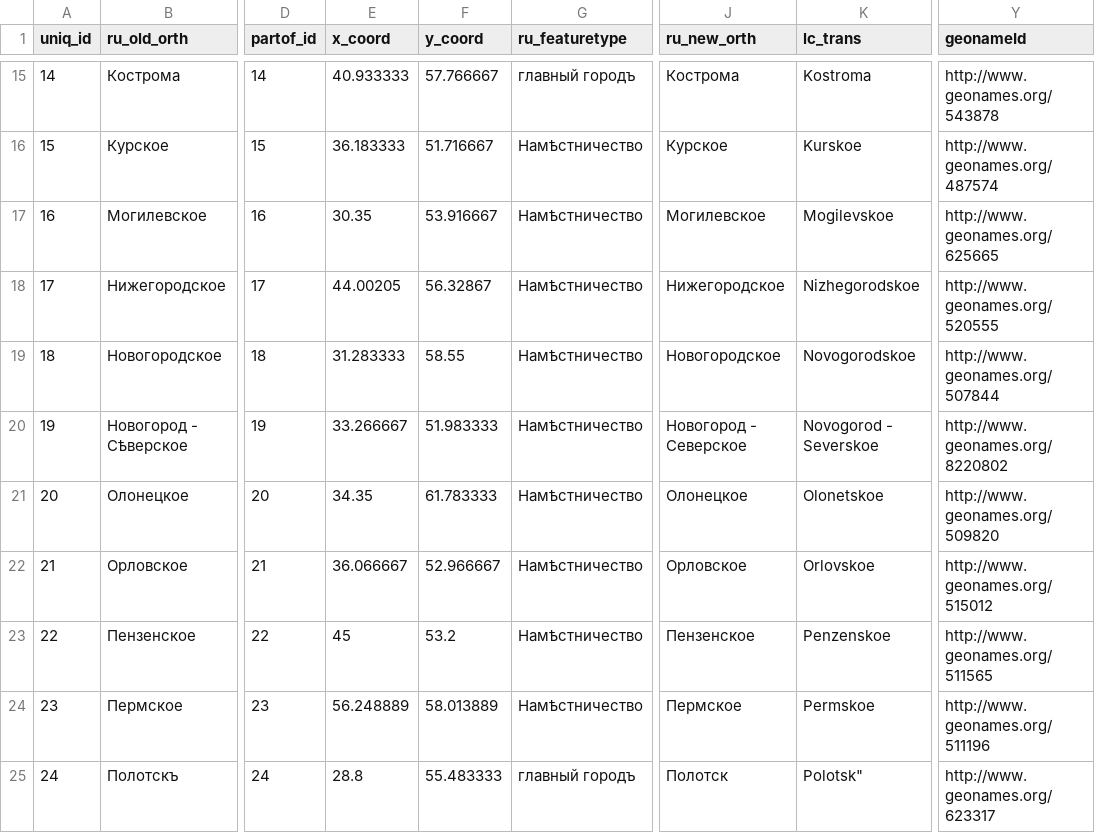
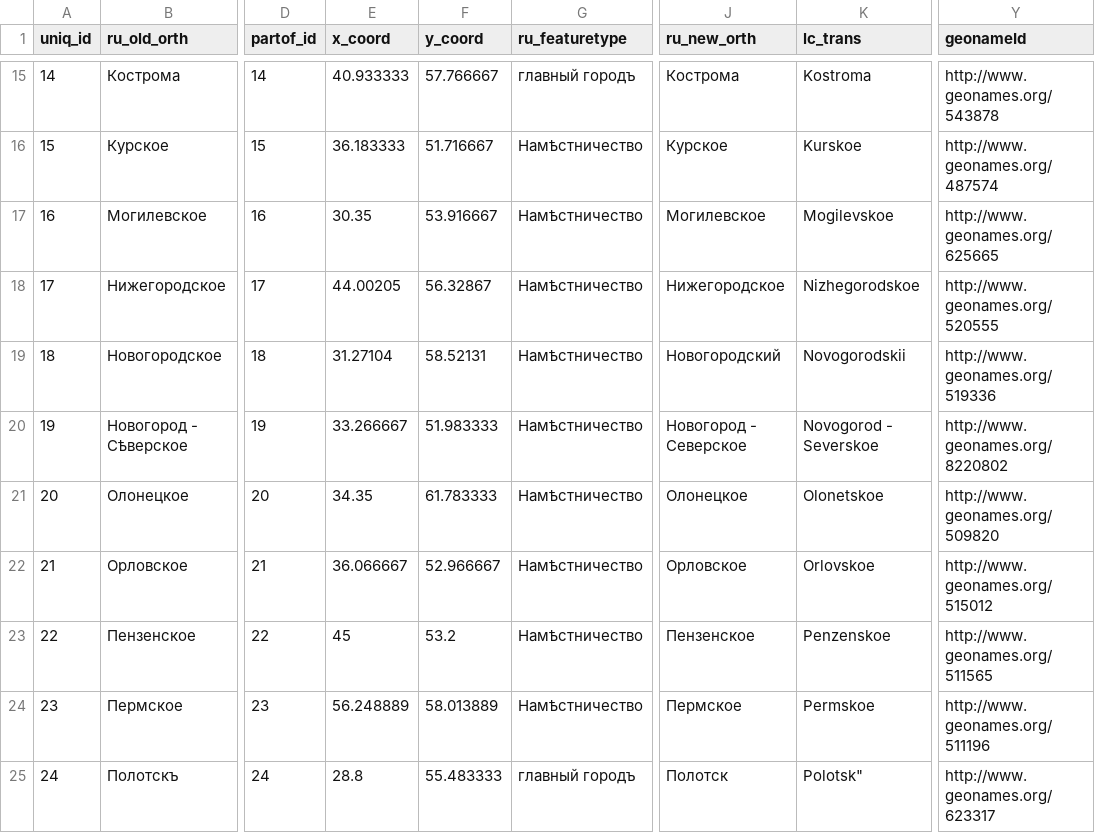
Before and after one commit to jaguillette/fungHGR, a CSV file: output/hgr_test_set_5.csv, drawn as a sheet; only a part is shown, gaps mark what is left out; the diff covers the shown part only; the diff names each change by its address in the sheet, - before the commit and + after, or states it on an @@ line.

```diff
--- a/output/hgr_test_set_5.csv
+++ b/output/hgr_test_set_5.csv
-E19 (x_coord): 31.283333
+E19 (x_coord): 31.27104
-F19 (y_coord): 58.55
+F19 (y_coord): 58.52131
-J19 (ru_new_orth): Новогородское
+J19 (ru_new_orth): Новогородский
-K19 (lc_trans): Novogorodskoe
+K19 (lc_trans): Novogorodskii
-Y19 (geonameId): http://www.geonames.org/507844
+Y19 (geonameId): http://www.geonames.org/519336
```
Also changed, not shown: 7 removed rows and 18 edited cells elsewhere in this file, 1 other file.
